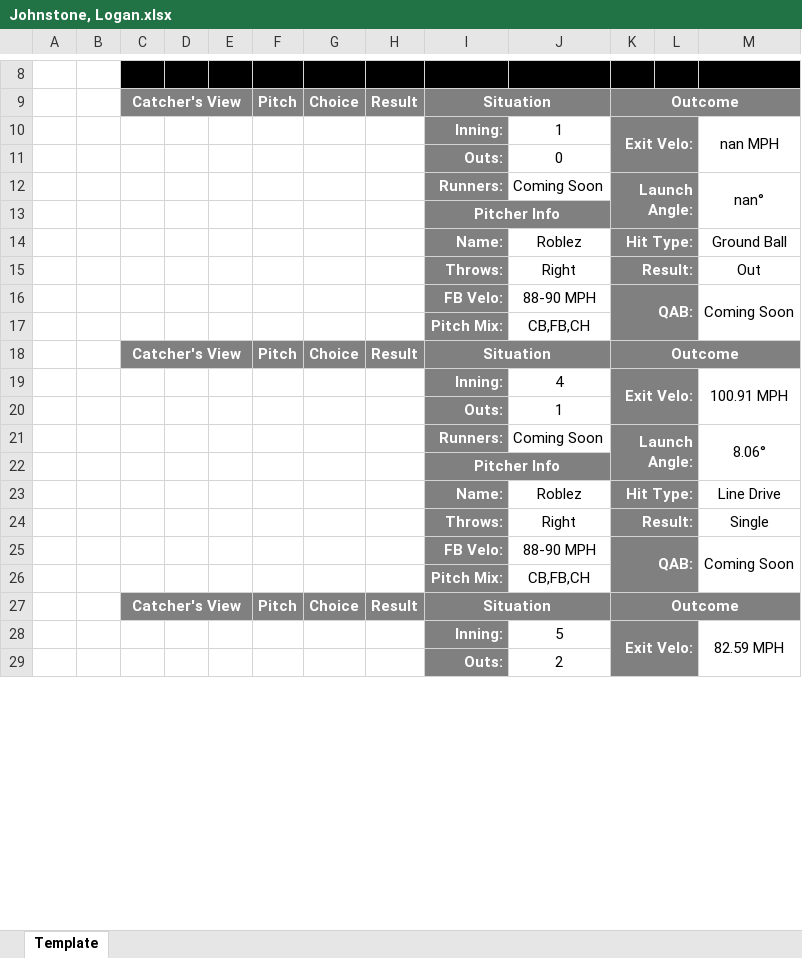
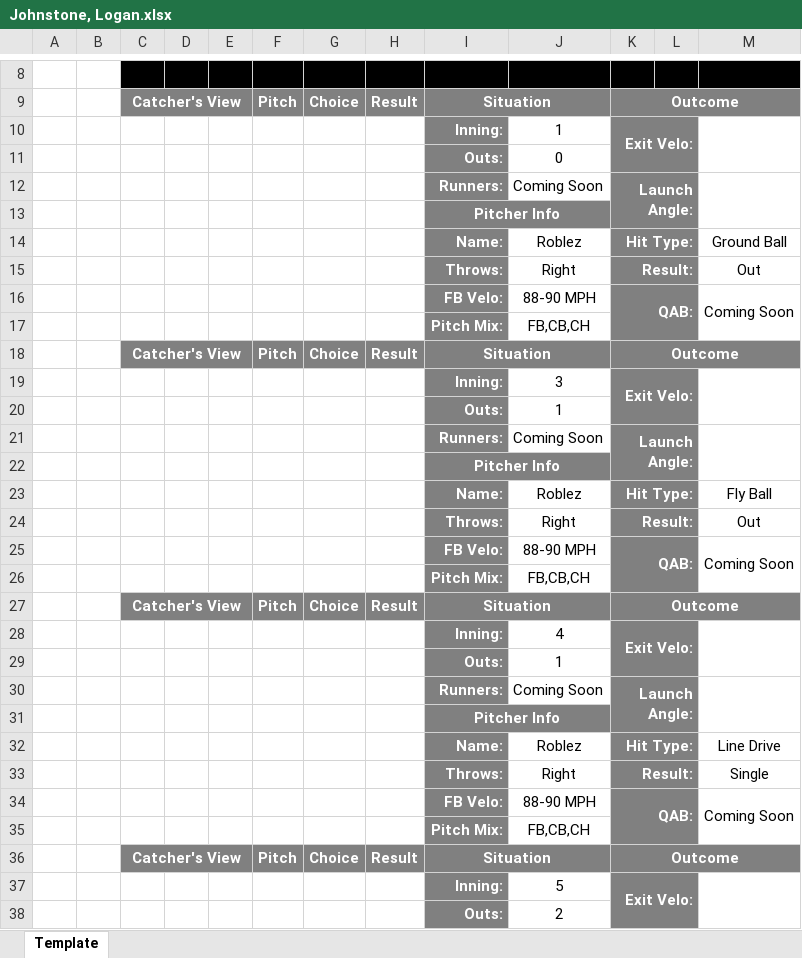
Before and after one commit to rylar8/rylar_baseball, an Excel workbook: postgame_hitter_reports/COR_KNI/2022-07-29/Johnstone, Logan.xlsx, sheet Template, drawn as a sheet; only a part is shown, gaps mark what is left out; values as stored, in another font and other column widths than the file's, no borders; removed rows and columns are numbered as before the commit, all else as after; the diff covers the shown part only; the diff names each change by its address in the sheet, - before the commit and + after, or states it on an @@ line.

```diff
--- a/postgame_hitter_reports/COR_KNI/2022-07-29/Johnstone, Logan.xlsx (sheet Template)
+++ b/postgame_hitter_reports/COR_KNI/2022-07-29/Johnstone, Logan.xlsx (sheet Template)
-M10: nan MPH
+M10: (empty)
-M12: nan°
+M12: (empty)
-J17: CB,FB,CH
+J17: FB,CB,CH
-J19: 4
+J19: 3
-M19: 100.91 MPH
+M19: (empty)
-K21:L22 merged
+K21:L22 merged
-M21: 8.06°
+M21: (empty)
-M21:M22 merged
+M21:M22 merged
@@ row 40 moved to row 22: Pitcher Info @@
@@ row 41 moved to row 23: Name: @@
@@ row 42 moved to row 24: Throws: @@
@@ row 43 moved to row 25: FB Velo: @@
+row 26:  |  |  |  |  |  |  |  | Pitch Mix: | FB,CB,CH
@@ row 36 moved to row 27: Catcher's View @@
+row 28:  |  |  |  |  |  |  |  | Inning: | 4 | Exit Velo:
@@ row 38 moved to row 29: Outs: @@
+row 30:  |  |  |  |  |  |  |  | Runners: | Coming Soon | Launch Angle:
-J35: CB,FB,CH
+J35: FB,CB,CH
-M37: 82.59 MPH
+M37: (empty)
```
Also changed, not shown: 3 removed rows and 2 edited cells elsewhere in this sheet, postgame_hitter_reports/COR_KNI/2022-07-29/Kennel, Ely.xlsx, postgame_hitter_reports/COR_KNI/2022-07-29/Loveless, Ethan.xlsx, 11 other files.
